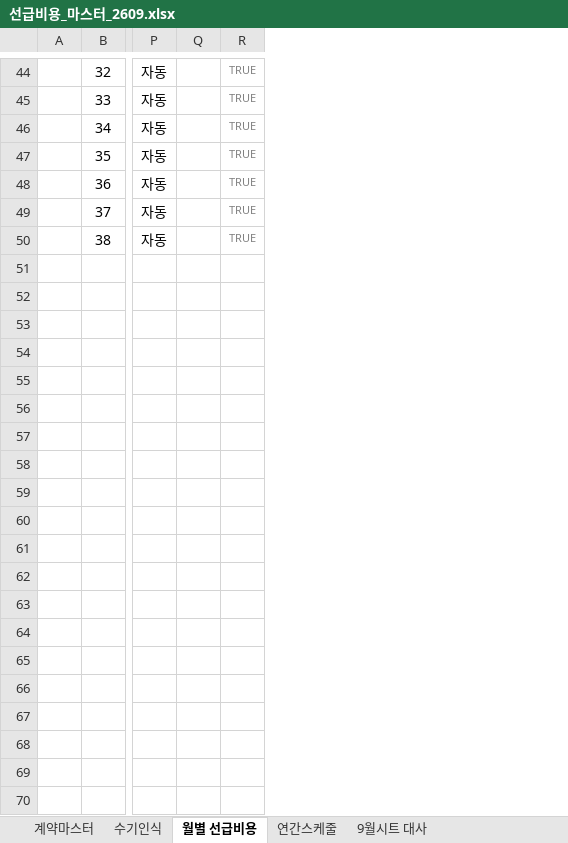
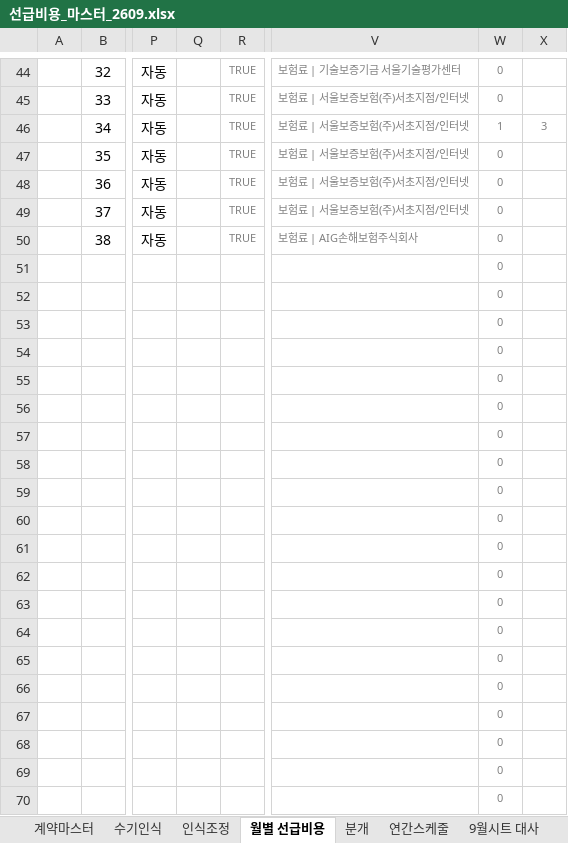
Before and after one commit to yhson-pixel/yeon-hwa, an Excel workbook: 선급비용_마스터_2609.xlsx, sheet 월별 선급비용, drawn as a sheet; only a part is shown, gaps mark what is left out; values as stored, in another font and other column widths than the file's, no borders; conditional formats not drawn; removed rows and columns are numbered as before the commit, all else as after; rows hold the shown columns only; the diff covers the shown part only; the diff names each change by its address in the sheet, - before the commit and + after, or states it on an @@ line.

```diff
--- a/선급비용_마스터_2609.xlsx (sheet 월별 선급비용)
+++ b/선급비용_마스터_2609.xlsx (sheet 월별 선급비용)
+sheet tab: 인식조정
+sheet tab: 분개
-column Q, empty
+column Q, empty
+column V, rows 44-50: 보험료 | 기술보증기금 서울기술평가센터 | 보험료 | 서울보증보험(주)서초지점/인터넷 | 보험료 | 서울보증보험(주)서초지점/인터넷 | 보험료 | 서울보증보험(주)서초지점/인터넷 | 보험료 | 서울보증보험(주)서초지점/인터넷 | 보험료 | 서울보증보험(주)서초지점/인터넷 | 보험료 | AIG손해보험주식회사
+column W, rows 44-50: 0 | 0 | 1 | 0 | 0 | 0 | 0
+column X, row 46: 3
+row 51:  |  |  |  |  |  | 0
+row 52:  |  |  |  |  |  | 0
+row 53:  |  |  |  |  |  | 0
+row 54:  |  |  |  |  |  | 0
+row 55:  |  |  |  |  |  | 0
+row 56:  |  |  |  |  |  | 0
+row 57:  |  |  |  |  |  | 0
+row 58:  |  |  |  |  |  | 0
+row 59:  |  |  |  |  |  | 0
+row 60:  |  |  |  |  |  | 0
+row 61:  |  |  |  |  |  | 0
+row 62:  |  |  |  |  |  | 0
+row 63:  |  |  |  |  |  | 0
+row 64:  |  |  |  |  |  | 0
+row 65:  |  |  |  |  |  | 0
+row 66:  |  |  |  |  |  | 0
+row 67:  |  |  |  |  |  | 0
+row 68:  |  |  |  |  |  | 0
+row 69:  |  |  |  |  |  | 0
+row 70:  |  |  |  |  |  | 0
```
Also changed, not shown: 442 added rows elsewhere in this sheet, sheet 계약마스터, formulas that keep their value.
